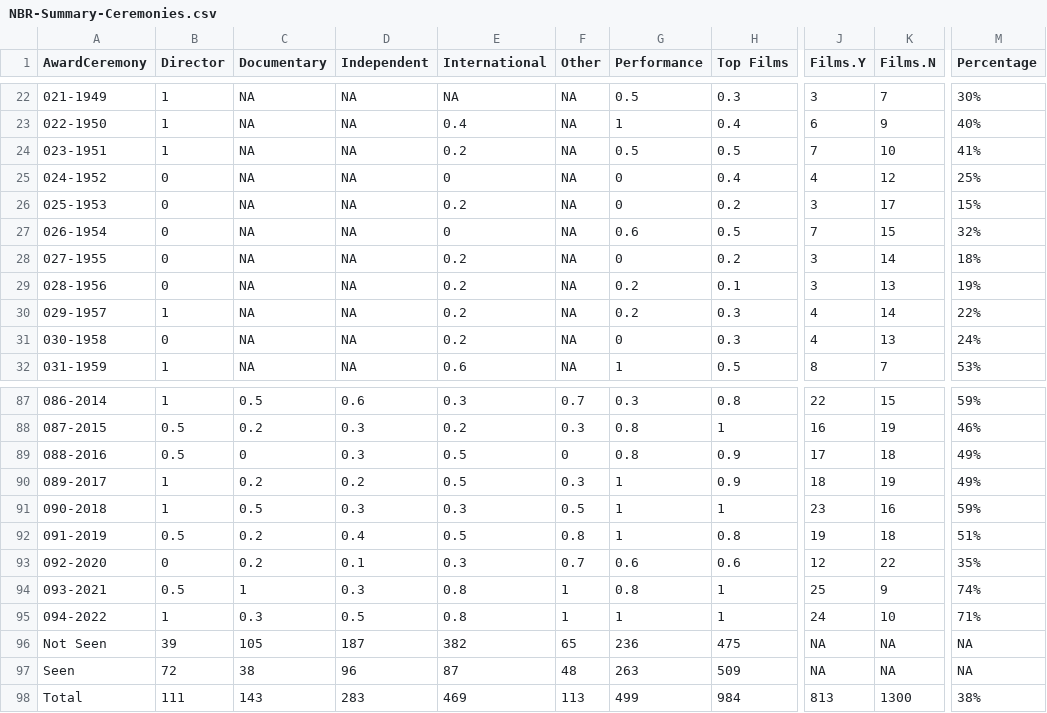
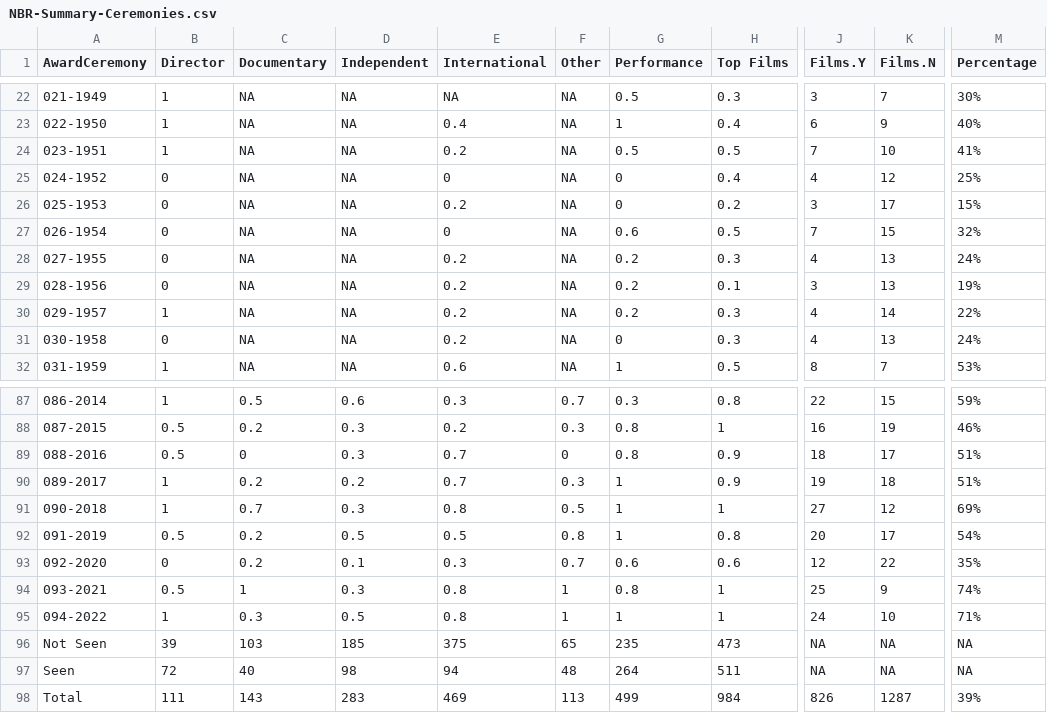
Before and after one commit to jacobmgreer/Nitrate-Actions, a CSV file: datasets/NBR/NBR-Summary-Ceremonies.csv, drawn as a sheet; only a part is shown, gaps mark what is left out; the diff covers the shown part only; the diff names each change by its address in the sheet, - before the commit and + after, or states it on an @@ line.

```diff
--- a/datasets/NBR/NBR-Summary-Ceremonies.csv
+++ b/datasets/NBR/NBR-Summary-Ceremonies.csv
-G28 (Performance): 0
+G28 (Performance): 0.2
-H28 (Top Films): 0.2
+H28 (Top Films): 0.3
-J28 (Films.Y): 3
+J28 (Films.Y): 4
-K28 (Films.N): 14
+K28 (Films.N): 13
-M28 (Percentage): 18%
+M28 (Percentage): 24%
-E89:E90 (International): 0.5
+E89:E90 (International): 0.7
-J89 (Films.Y): 17
+J89 (Films.Y): 18
-K89 (Films.N): 18
+K89 (Films.N): 17
-M89:M90 (Percentage): 49%
+M89:M90 (Percentage): 51%
-J90 (Films.Y): 18
+J90 (Films.Y): 19
-K90 (Films.N): 19
+K90 (Films.N): 18
-C91 (Documentary): 0.5
+C91 (Documentary): 0.7
-E91 (International): 0.3
+E91 (International): 0.8
-J91 (Films.Y): 23
+J91 (Films.Y): 27
-K91 (Films.N): 16
+K91 (Films.N): 12
-M91 (Percentage): 59%
+M91 (Percentage): 69%
-D92 (Independent): 0.4
+D92 (Independent): 0.5
-J92 (Films.Y): 19
+J92 (Films.Y): 20
-K92 (Films.N): 18
+K92 (Films.N): 17
-M92 (Percentage): 51%
+M92 (Percentage): 54%
-C96 (Documentary): 105
+C96 (Documentary): 103
-D96 (Independent): 187
+D96 (Independent): 185
-E96 (International): 382
+E96 (International): 375
-G96 (Performance): 236
+G96 (Performance): 235
-H96 (Top Films): 475
+H96 (Top Films): 473
-C97 (Documentary): 38
+C97 (Documentary): 40
-D97 (Independent): 96
+D97 (Independent): 98
-E97 (International): 87
+E97 (International): 94
-G97 (Performance): 263
+G97 (Performance): 264
-H97 (Top Films): 509
+H97 (Top Films): 511
-J98 (Films.Y): 813
+J98 (Films.Y): 826
-K98 (Films.N): 1300
+K98 (Films.N): 1287
-M98 (Percentage): 38%
+M98 (Percentage): 39%
```
Also changed, not shown: 20 edited cells elsewhere in this file, datasets/GreatFilmsEbert/Data.csv, datasets/NBR/NBRData.csv, 9 other files.
